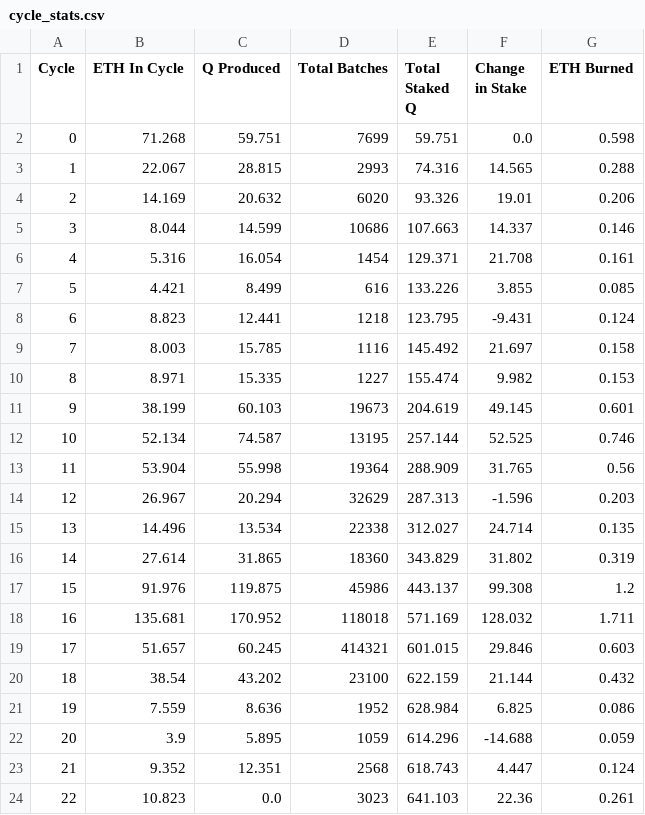
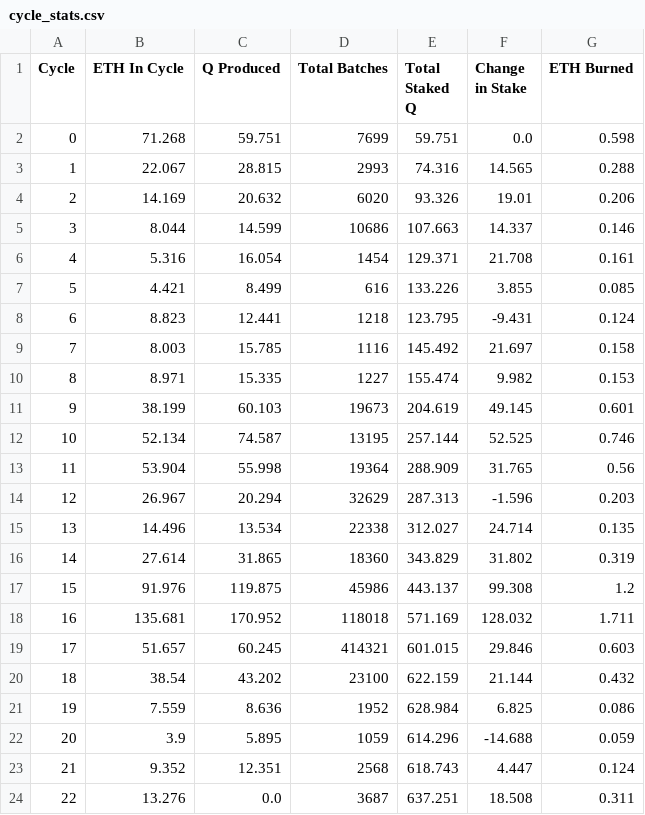
Before and after one commit to TreeCityWes/QTool, a CSV file: cycle_stats.csv, drawn as a sheet.

Commit message:
Data updated on Tue Jun 18 14:48:04 UTC 2024

```diff
--- a/cycle_stats.csv
+++ b/cycle_stats.csv
@@ -23,2 +23,2 @@ Cycle,ETH In Cycle,Q Produced,Total Batches,Total Staked Q,Change in Stake,ETH B
 21,9.352,12.351,2568,618.743,4.447,0.124
-22,10.823,0.0,3023,641.103,22.36,0.261
+22,13.276,0.0,3687,637.251,18.508,0.311
```
Also changed, not shown: 2 other files.
